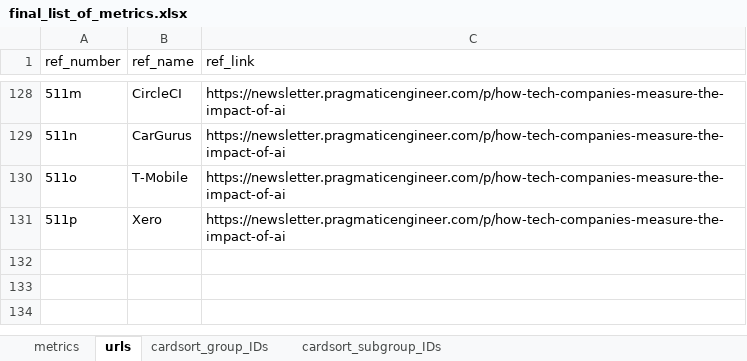
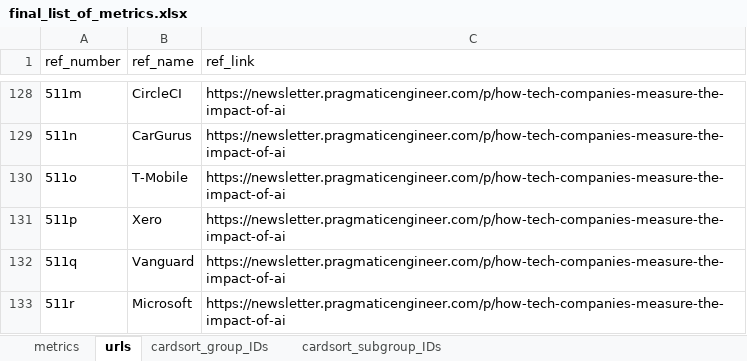
Before and after one commit to HASEL-UZH/DevEx-Metrics-Compass, an Excel workbook: metrics and parser/final_list_of_metrics.xlsx, sheet urls, drawn as a sheet; only a part is shown, gaps mark what is left out; values as stored, in another font and other column widths than the file's, no borders; the diff names each change by its address in the sheet, - before the commit and + after, or states it on an @@ line.

Commit message:
[#1] metrics added from https://newsletter.pragmaticengineer.com/p/how-tech-companies-measure-the-impact-of-ai

```diff
--- a/metrics and parser/final_list_of_metrics.xlsx (sheet urls)
+++ b/metrics and parser/final_list_of_metrics.xlsx (sheet urls)
+row 132: 511q | Vanguard | https://newsletter.pragmaticengineer.com/p/how-tech-companies-measure-the-impact-of-ai
+row 133: 511r | Microsoft | https://newsletter.pragmaticengineer.com/p/how-tech-companies-measure-the-impact-of-ai
```
Also changed, not shown: sheet metrics, 4 other files.
